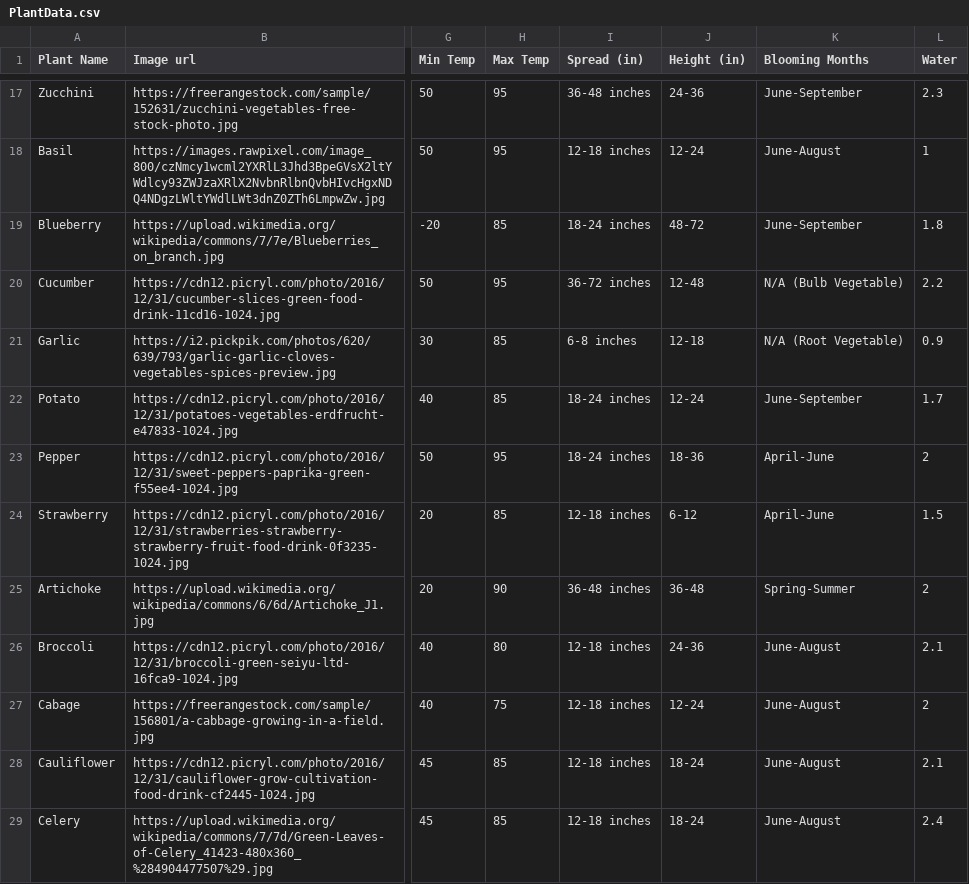
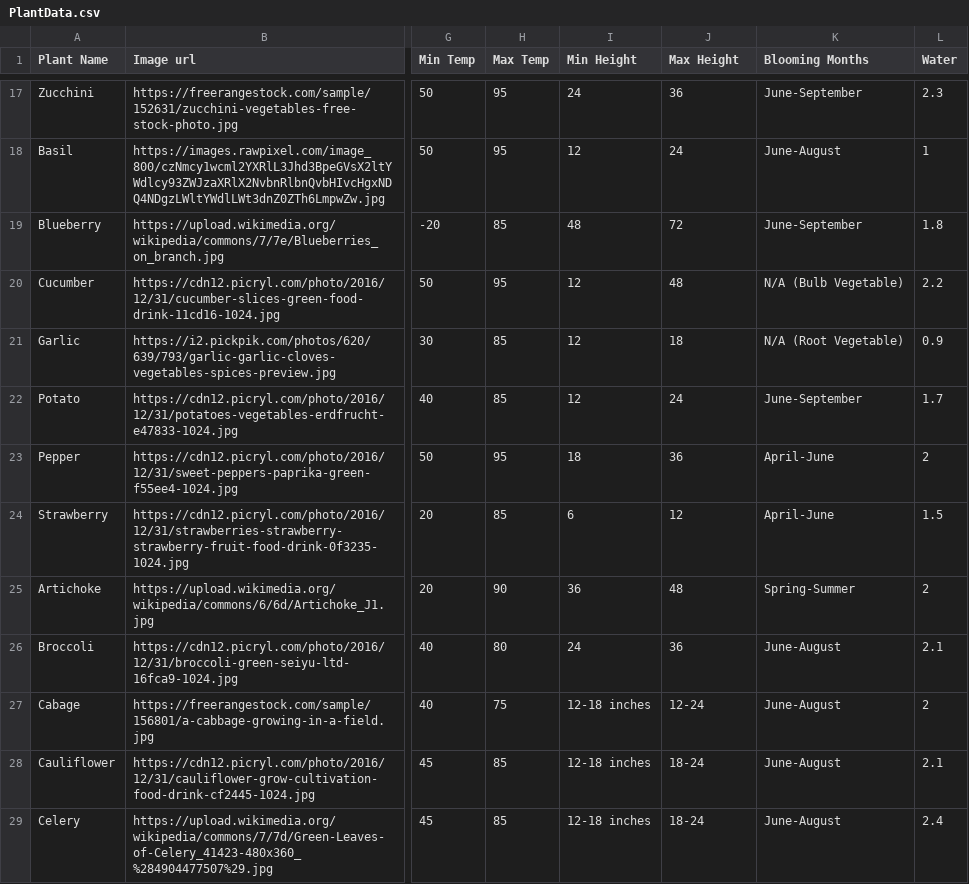
Before and after one commit to shreereddi/PlantifyAppPublic, a CSV file: data/PlantData.csv, drawn as a sheet; only a part is shown, gaps mark what is left out; the diff covers the shown part only; the diff names each change by its address in the sheet, - before the commit and + after, or states it on an @@ line.

```diff
--- a/data/PlantData.csv
+++ b/data/PlantData.csv
-I1: Spread (in)
+I1: Min Height
-J1: Height (in)
+J1: Max Height
-I17 (Min Height): 36-48 inches
+I17 (Min Height): 24
-J17 (Max Height): 24-36
+J17 (Max Height): 36
-I18 (Min Height): 12-18 inches
+I18 (Min Height): 12
-J18 (Max Height): 12-24
+J18 (Max Height): 24
-I19 (Min Height): 18-24 inches
+I19 (Min Height): 48
-J19 (Max Height): 48-72
+J19 (Max Height): 72
-I20 (Min Height): 36-72 inches
+I20 (Min Height): 12
-J20 (Max Height): 12-48
+J20 (Max Height): 48
-I21 (Min Height): 6-8 inches
+I21 (Min Height): 12
-J21 (Max Height): 12-18
+J21 (Max Height): 18
-I22 (Min Height): 18-24 inches
+I22 (Min Height): 12
-J22 (Max Height): 12-24
+J22 (Max Height): 24
-I23 (Min Height): 18-24 inches
+I23 (Min Height): 18
-J23 (Max Height): 18-36
+J23 (Max Height): 36
-I24 (Min Height): 12-18 inches
+I24 (Min Height): 6
-J24 (Max Height): 6-12
+J24 (Max Height): 12
-I25 (Min Height): 36-48 inches
+I25 (Min Height): 36
-J25 (Max Height): 36-48
+J25 (Max Height): 48
-I26 (Min Height): 12-18 inches
+I26 (Min Height): 24
-J26 (Max Height): 24-36
+J26 (Max Height): 36
```
Also changed, not shown: 32 edited cells elsewhere in this file, data/States.csv, 2 other files.
